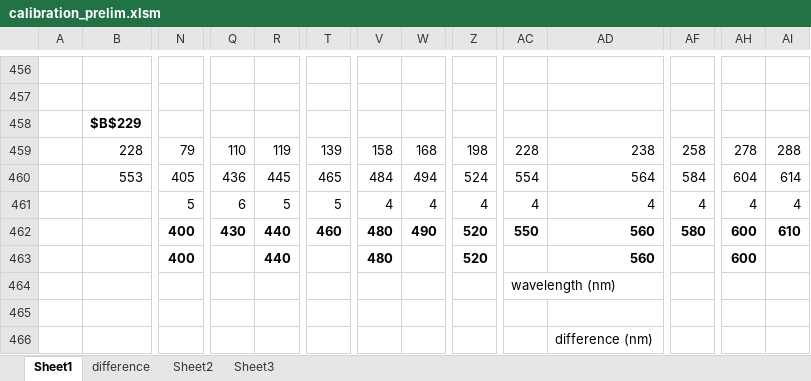
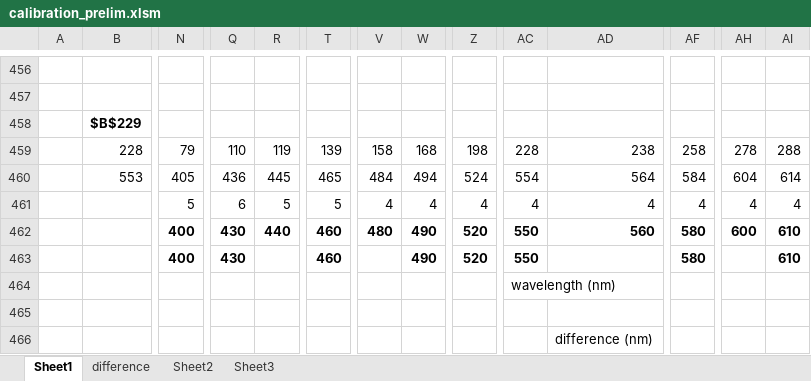
Before and after one commit to bps10/UniqueHues, an Excel workbook: calibration_prelim.xlsm, sheet Sheet1, drawn as a sheet; only a part is shown, gaps mark what is left out; values as stored, in another font and other column widths than the file's, no borders; charts and pictures not drawn; removed rows and columns are numbered as before the commit, all else as after; rows hold the shown columns only; the diff names each change by its address in the sheet, - before the commit and + after, or states it on an @@ line.

Commit message:
calib

```diff
--- a/calibration_prelim.xlsm (sheet Sheet1)
+++ b/calibration_prelim.xlsm (sheet Sheet1)
-row 463:  |  | 400 |  | 440 |  | 480 |  | 520 |  | 560 |  | 600
+row 463:  |  | 400 | 430 |  | 460 |  | 490 | 520 | 550 |  | 580 |  | 610
```
Also changed, not shown: charts or pictures, calib_10242013.xlsm.
